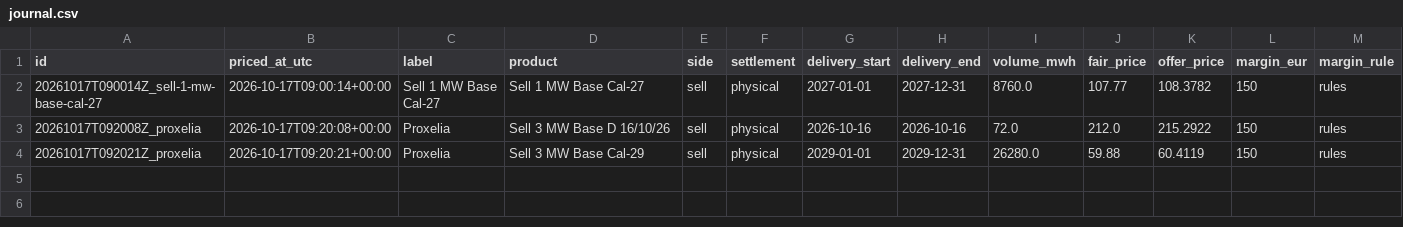
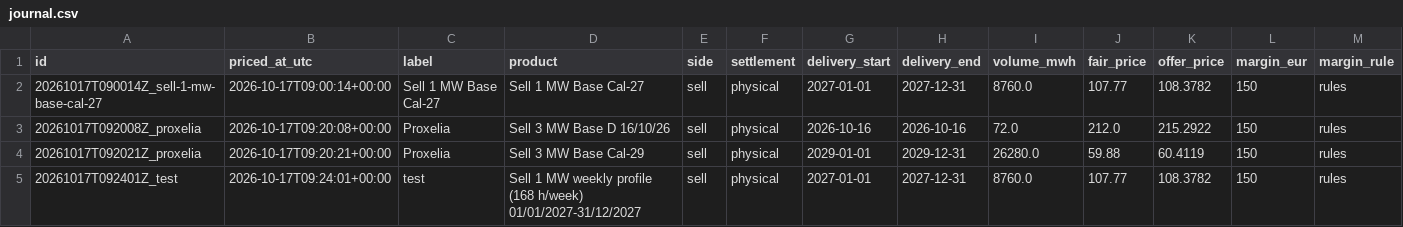
Before and after one commit to menckley/pricer, a CSV file: pricings/journal.csv, drawn as a sheet; only a part is shown; rows hold the shown columns only; the diff names each change by its address in the sheet, - before the commit and + after, or states it on an @@ line.

Commit message:
Pricing 20261017T092401Z_test : Sell 1 MW weekly profile (168 h/week) 01/01/2027-31/12/2027 — 108.38 €/MWh

```diff
--- a/pricings/journal.csv
+++ b/pricings/journal.csv
+row 5: 20261017T092401Z_test | 2026-10-17T09:24:01+00:00 | test | Sell 1 MW weekly profile (168 h/week) 01/01/2027-31/12/2027 | sell | physical | 2027-01-01 | 2027-12-31 | 8760.0 | 107.77 | 108.3782 | 150 | rules
```
Also changed, not shown: 1 other file.
